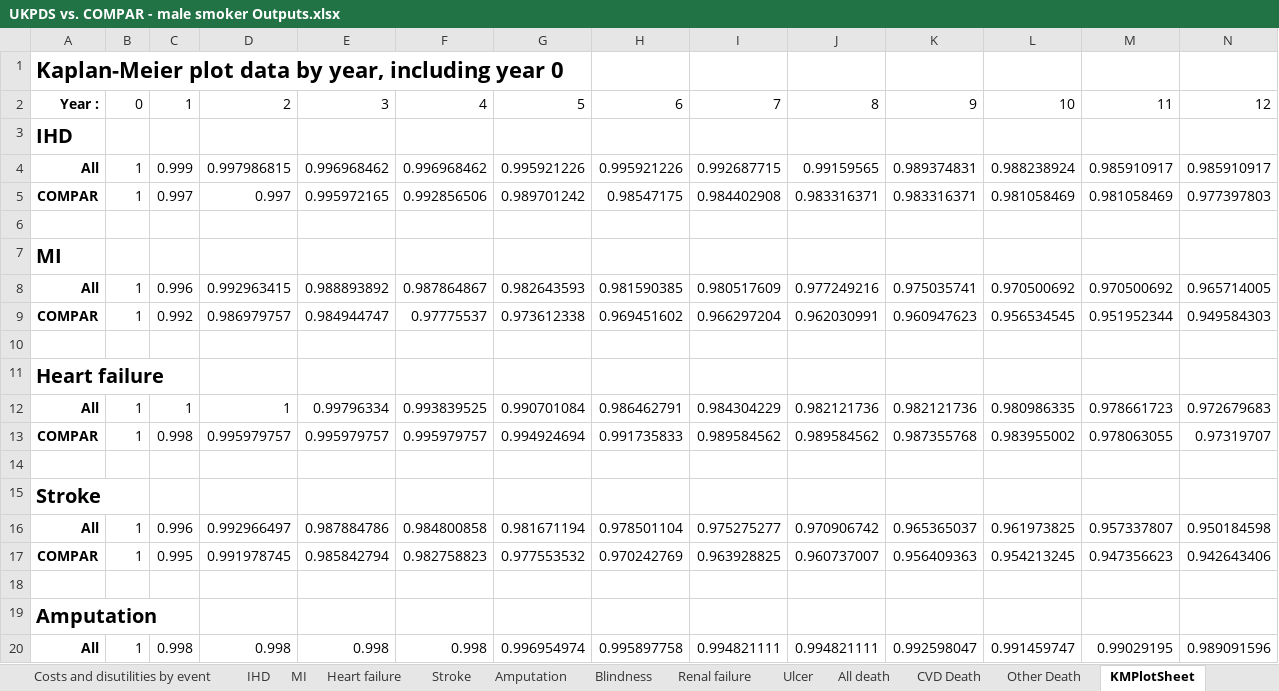
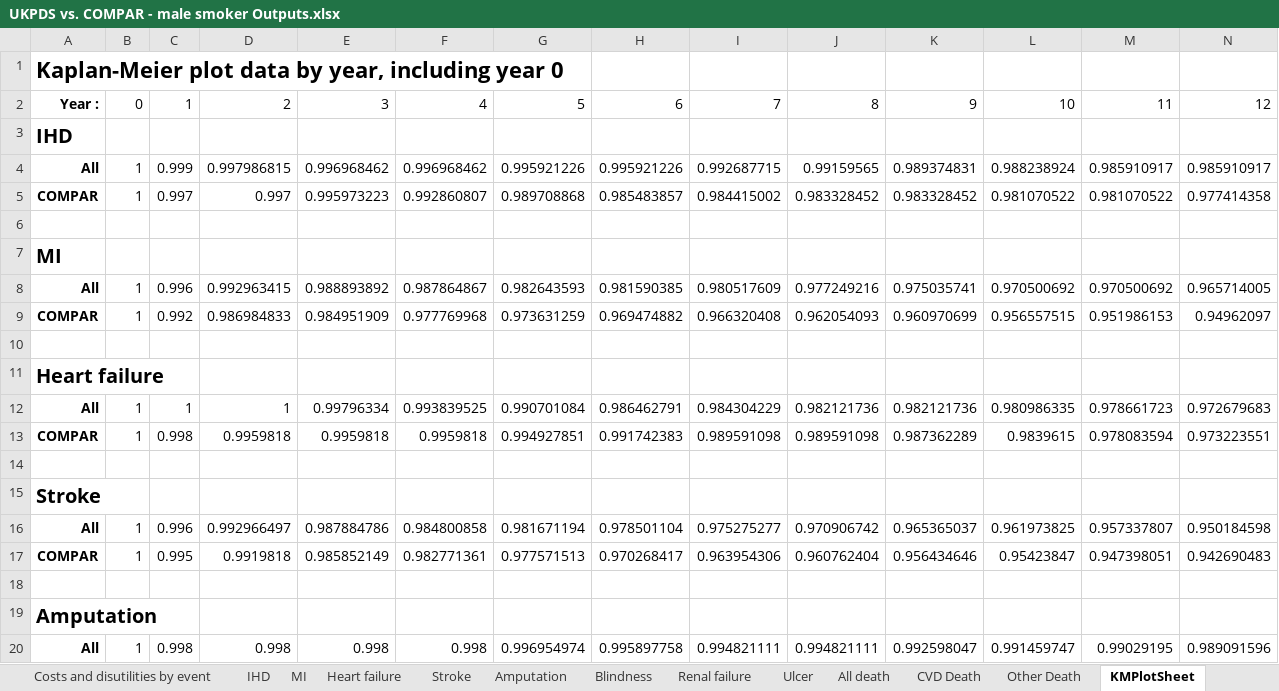
Before and after one commit to icorroramos/COMPAR-EU_diabetes_model, an Excel workbook: validation/UKPDS vs. COMPAR/UKPDS vs. COMPAR - male smoker Outputs.xlsx, sheet KMPlotSheet, drawn as a sheet; only a part is shown; values as stored, in another font and other column widths than the file's, no borders; 11 other sheets too large or unreadable and not compared; removed rows and columns are numbered as before the commit, all else as after; rows hold the shown columns only; the diff covers the shown part only; the diff names each change by its address in the sheet, - before the commit and + after, or states it on an @@ line.

```diff
--- a/validation/UKPDS vs. COMPAR/UKPDS vs. COMPAR - male smoker Outputs.xlsx (sheet KMPlotSheet)
+++ b/validation/UKPDS vs. COMPAR/UKPDS vs. COMPAR - male smoker Outputs.xlsx (sheet KMPlotSheet)
-row 5: COMPAR | 1 | 0.997 | 0.997 | 0.995972165 | 0.992856506 | 0.989701242 | 0.98547175 | 0.984402908 | 0.983316371 | 0.983316371 | 0.981058469 | 0.981058469 | 0.977397803
+row 5: COMPAR | 1 | 0.997 | 0.997 | 0.995973223 | 0.992860807 | 0.989708868 | 0.985483857 | 0.984415002 | 0.983328452 | 0.983328452 | 0.981070522 | 0.981070522 | 0.977414358
-row 9: COMPAR | 1 | 0.992 | 0.986979757 | 0.984944747 | 0.97775537 | 0.973612338 | 0.969451602 | 0.966297204 | 0.962030991 | 0.960947623 | 0.956534545 | 0.951952344 | 0.949584303
+row 9: COMPAR | 1 | 0.992 | 0.986984833 | 0.984951909 | 0.977769968 | 0.973631259 | 0.969474882 | 0.966320408 | 0.962054093 | 0.960970699 | 0.956557515 | 0.951986153 | 0.94962097
-row 13: COMPAR | 1 | 0.998 | 0.995979757 | 0.995979757 | 0.995979757 | 0.994924694 | 0.991735833 | 0.989584562 | 0.989584562 | 0.987355768 | 0.983955002 | 0.978063055 | 0.97319707
+row 13: COMPAR | 1 | 0.998 | 0.9959818 | 0.9959818 | 0.9959818 | 0.994927851 | 0.991742383 | 0.989591098 | 0.989591098 | 0.987362289 | 0.9839615 | 0.978083594 | 0.973223551
-row 17: COMPAR | 1 | 0.995 | 0.991978745 | 0.985842794 | 0.982758823 | 0.977553532 | 0.970242769 | 0.963928825 | 0.960737007 | 0.956409363 | 0.954213245 | 0.947356623 | 0.942643406
+row 17: COMPAR | 1 | 0.995 | 0.9919818 | 0.985852149 | 0.982771361 | 0.977571513 | 0.970268417 | 0.963954306 | 0.960762404 | 0.956434646 | 0.95423847 | 0.947398051 | 0.942690483
```
Also changed, not shown: 5 added rows, 5 removed rows and 28 edited cells elsewhere in this sheet, sheet Outputs, charts or pictures, 3 other files.
